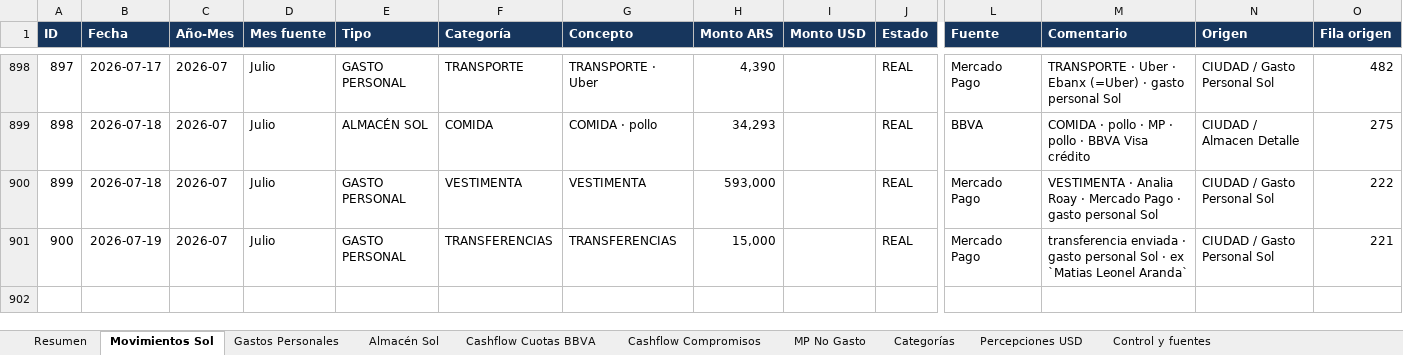
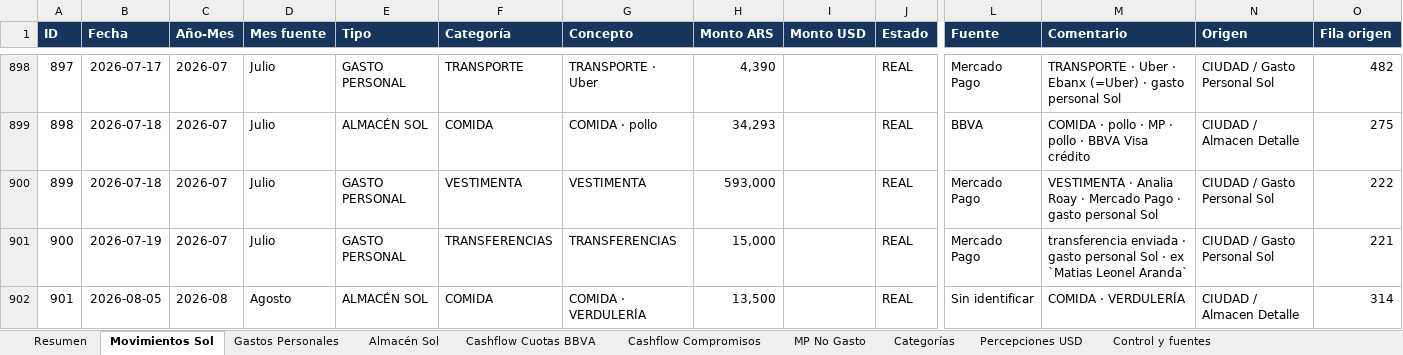
Before and after one commit to solzito148/budget, an Excel workbook: SOL/Gastos_SOL_2026.xlsx, sheet Movimientos Sol, drawn as a sheet; only a part is shown, gaps mark what is left out; values as stored, in another font and other column widths than the file's, no borders; table styles not drawn; rows hold the shown columns only; the diff names each change by its address in the sheet, - before the commit and + after, or states it on an @@ line.

```diff
--- a/SOL/Gastos_SOL_2026.xlsx (sheet Movimientos Sol)
+++ b/SOL/Gastos_SOL_2026.xlsx (sheet Movimientos Sol)
+row 902: 901 | 2026-08-05 | 2026-08 | Agosto | ALMACÉN SOL | COMIDA | COMIDA · VERDULERÍA | 13,500 |  | REAL | Sin identificar | COMIDA · VERDULERÍA | CIUDAD / Almacen Detalle | 314
```
Also changed, not shown: sheet Almacén Sol, sheet Resumen, sheet Control y fuentes, sheet Categorías, CIUDAD/Gastos_CIUDAD_1132_2026.xlsx, 1 other file.
